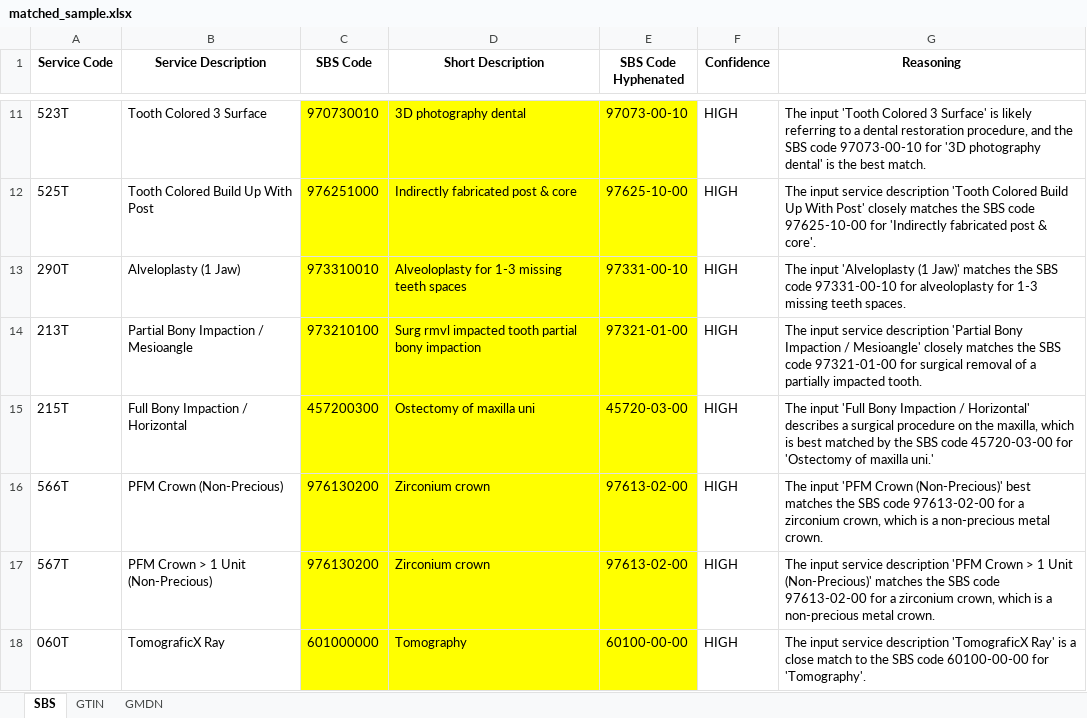
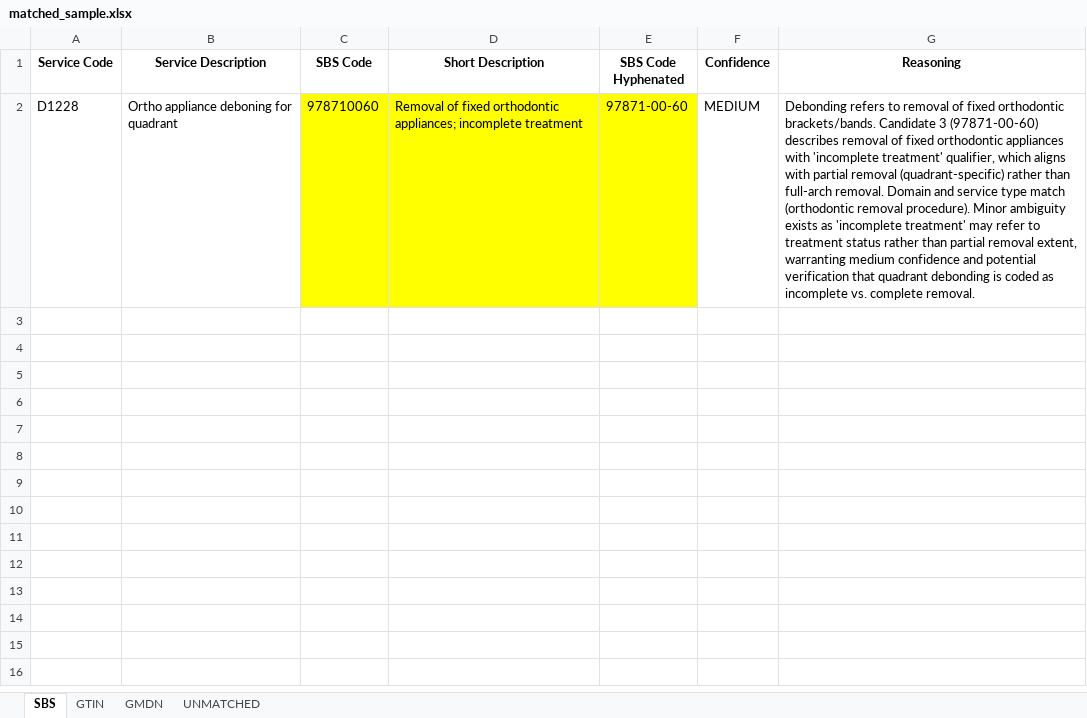
Before and after one commit to mrityunjay-jha117/saudi_codes_generation_via_rag, an Excel workbook: data/output/matched_sample.xlsx, sheet SBS, drawn as a sheet; only a part is shown, gaps mark what is left out; values as stored, in another font and other column widths than the file's, no borders; removed rows and columns are numbered as before the commit, all else as after; the diff covers the shown part only; the diff names each change by its address in the sheet, - before the commit and + after, or states it on an @@ line.

```diff
--- a/data/output/matched_sample.xlsx (sheet SBS)
+++ b/data/output/matched_sample.xlsx (sheet SBS)
+sheet tab: UNMATCHED
-row 11: 523T | Tooth Colored 3 Surface | 970730010 | 3D photography dental | 97073-00-10 | HIGH | The input 'Tooth Colored 3 Surface' is likely referring to a dental restoration procedure, and the SBS code 97073-00-10 for '3D photography dental' is the best match.
-row 12: 525T | Tooth Colored Build Up With Post | 976251000 | Indirectly fabricated post & core | 97625-10-00 | HIGH | The input service description 'Tooth Colored Build Up With Post' closely matches the SBS code 97625-10-00 for 'Indirectly fabricated post & core'.
-row 13: 290T | Alveloplasty (1 Jaw) | 973310010 | Alveoloplasty for 1-3 missing teeth spaces | 97331-00-10 | HIGH | The input 'Alveloplasty (1 Jaw)' matches the SBS code 97331-00-10 for alveoloplasty for 1-3 missing teeth spaces.
-row 14: 213T | Partial Bony Impaction / Mesioangle | 973210100 | Surg rmvl impacted tooth partial bony impaction | 97321-01-00 | HIGH | The input service description 'Partial Bony Impaction / Mesioangle' closely matches the SBS code 97321-01-00 for surgical removal of a partially impacted tooth.
-row 15: 215T | Full Bony Impaction / Horizontal | 457200300 | Ostectomy of maxilla uni | 45720-03-00 | HIGH | The input 'Full Bony Impaction / Horizontal' describes a surgical procedure on the maxilla, which is best matched by the SBS code 45720-03-00 for 'Ostectomy of maxilla uni.'
-row 16: 566T | PFM Crown (Non-Precious) | 976130200 | Zirconium crown | 97613-02-00 | HIGH | The input 'PFM Crown (Non-Precious)' best matches the SBS code 97613-02-00 for a zirconium crown, which is a non-precious metal crown.
-row 17: 567T | PFM Crown > 1 Unit (Non-Precious) | 976130200 | Zirconium crown | 97613-02-00 | HIGH | The input service description 'PFM Crown > 1 Unit (Non-Precious)' matches the SBS code 97613-02-00 for a zirconium crown, which is a non-precious metal crown.
-row 18: 060T | TomograficX Ray | 601000000 | Tomography | 60100-00-00 | HIGH | The input service description 'TomograficX Ray' is a close match to the SBS code 60100-00-00 for 'Tomography'.
+row 2: D1228 | Ortho appliance deboning for quadrant | 978710060 | Removal of fixed orthodontic appliances; incomplete treatment | 97871-00-60 | MEDIUM | Debonding refers to removal of fixed orthodontic brackets/bands. Candidate 3 (97871-00-60) describes removal of fixed orthodontic appliances with 'incomplete treatment' qualifier, which aligns with partial removal (quadrant-specific) rather than full-arch removal. Domain and service type match (orthodontic removal procedure). Minor ambiguity exists as 'incomplete treatment' may refer to treatment status rather than partial removal extent, warranting medium confidence and potential verification that quadrant debonding is coded as incomplete vs. complete removal.
```
Also changed, not shown: 9 removed rows elsewhere in this sheet, sheet GMDN, sheet GTIN, 9 other files.
